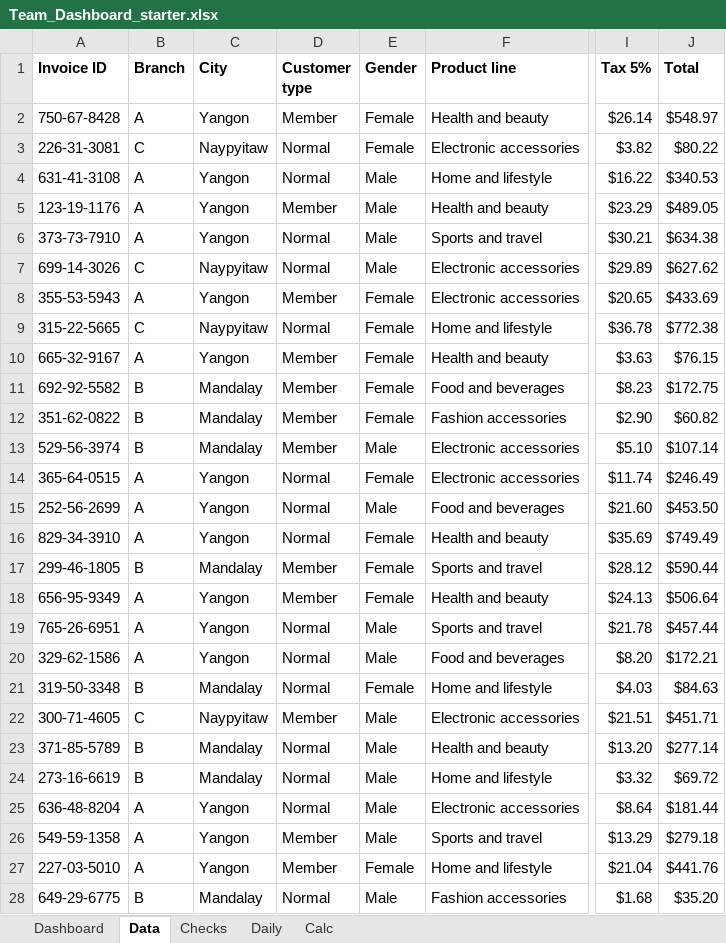
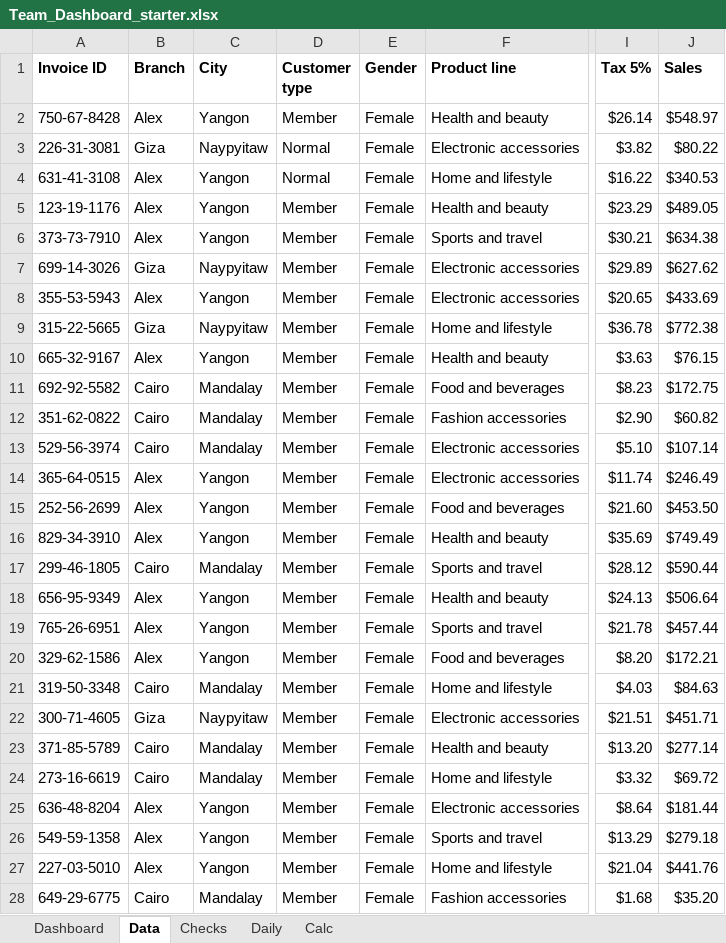
Before and after one commit to hrimawi/taosubnet, an Excel workbook: buan-b205-dashboard/Team_Dashboard_starter.xlsx, sheet Data, drawn as a sheet; only a part is shown, gaps mark what is left out; values as stored, in another font and other column widths than the file's, no borders; table styles not drawn; the diff covers the shown part only; the diff names each change by its address in the sheet, - before the commit and + after, or states it on an @@ line.

```diff
--- a/buan-b205-dashboard/Team_Dashboard_starter.xlsx (sheet Data)
+++ b/buan-b205-dashboard/Team_Dashboard_starter.xlsx (sheet Data)
-J1: Total
+J1: Sales
-B2 (Branch): A
+B2 (Branch): Alex
-B3 (Branch): C
+B3 (Branch): Giza
-B4:B6 (Branch): A
+B4:B6 (Branch): Alex
-E4:E7 (Gender): Male
+E4:E7 (Gender): Female
-D6:D7 (Customer type): Normal
+D6:D7 (Customer type): Member
-B7 (Branch): C
+B7 (Branch): Giza
-B8 (Branch): A
+B8 (Branch): Alex
-B9 (Branch): C
+B9 (Branch): Giza
-D9 (Customer type): Normal
+D9 (Customer type): Member
-B10 (Branch): A
+B10 (Branch): Alex
-B11:B13 (Branch): B
+B11:B13 (Branch): Cairo
-E13 (Gender): Male
+E13 (Gender): Female
-B14:B16 (Branch): A
+B14:B16 (Branch): Alex
-D14:D16 (Customer type): Normal
+D14:D16 (Customer type): Member
-E15 (Gender): Male
+E15 (Gender): Female
-B17 (Branch): B
+B17 (Branch): Cairo
-B18:B20 (Branch): A
+B18:B20 (Branch): Alex
-D19:D21 (Customer type): Normal
+D19:D21 (Customer type): Member
-E19:E20 (Gender): Male
+E19:E20 (Gender): Female
-B21 (Branch): B
+B21 (Branch): Cairo
-B22 (Branch): C
+B22 (Branch): Giza
-E22:E26 (Gender): Male
+E22:E26 (Gender): Female
-B23:B24 (Branch): B
+B23:B24 (Branch): Cairo
-D23:D25 (Customer type): Normal
+D23:D25 (Customer type): Member
-B25:B27 (Branch): A
+B25:B27 (Branch): Alex
-B28 (Branch): B
+B28 (Branch): Cairo
-D28 (Customer type): Normal
+D28 (Customer type): Member
-E28 (Gender): Male
+E28 (Gender): Female
```
Also changed, not shown: 1080 edited cells elsewhere in this sheet, sheet Calc, sheet Checks, formulas that keep their value, 2 other files.
